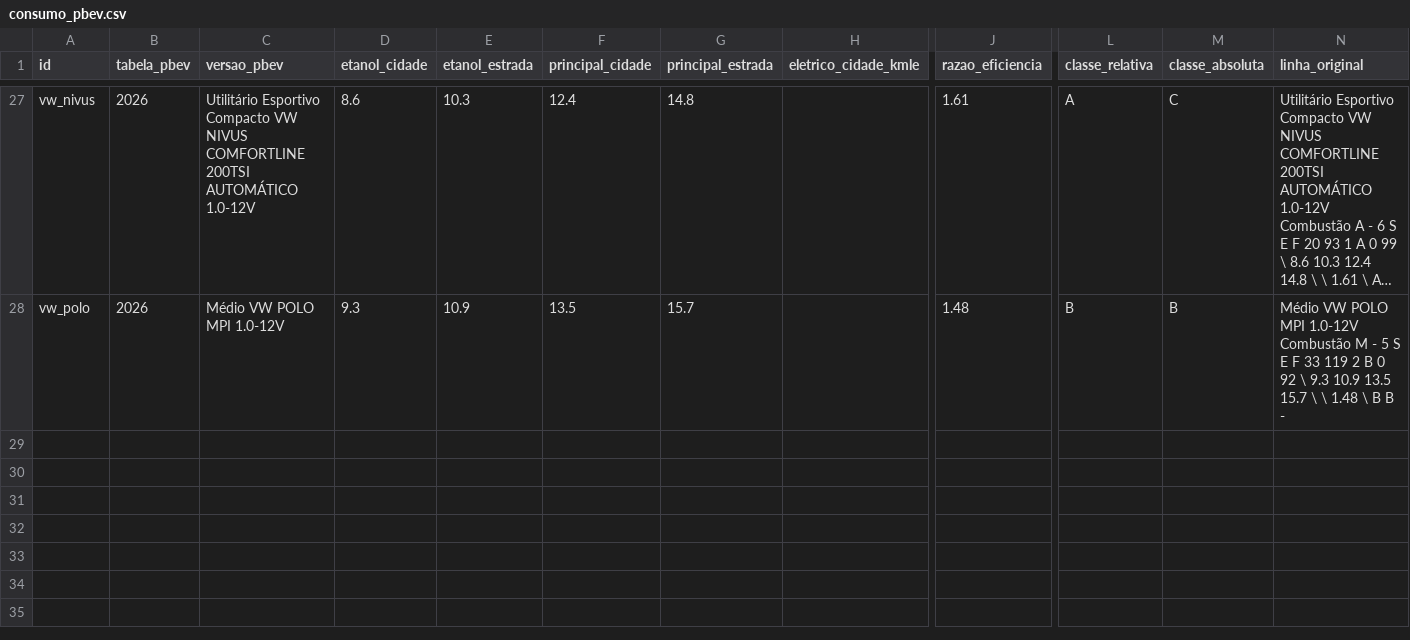
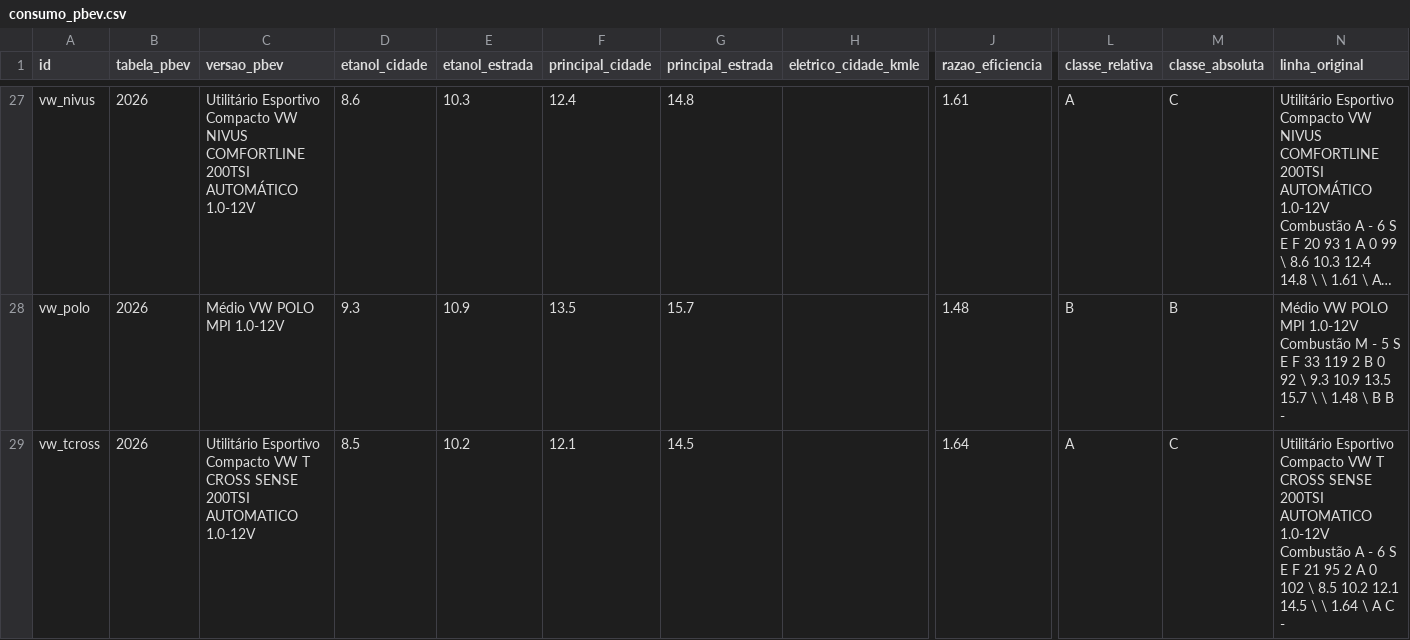
Before and after one commit to Lrcc218/agente-carros, a CSV file: dados/processados/consumo_pbev.csv, drawn as a sheet; only a part is shown, gaps mark what is left out; long unchanged cells end in …; rows hold the shown columns only; the diff names each change by its address in the sheet, - before the commit and + after, or states it on an @@ line.

Commit message:
Corrige dados do catalogo e recupera o consumo do T-Cross
Uma auditoria dos datasets encontrou:

- O T-Cross nao estava sem consumo por ausencia na fonte. O PDF do Inmetro
  grafa "VW T CROSS" sem hifen, e o padrao do mapa procurava "T-CROSS".
  Com o padrao corrigido, os 28 veiculos passam a ter consumo, e a
  limitacao que estava documentada deixa de existir.
- BYD Dolphin com 204 cv e 31.6 kgfm: sao as especificacoes da versao
  Plus. A versao do catalogo e a GS 180, com 95 cv e 18.4 kgfm. O numero
  180 do nome e o torque em Nm, nao a potencia.
- Mercedes C 200 e Ferrari 296 estavam marcados como gasolina, sendo
  hibrido e hibrido plug-in. A propria descricao do motor ja dizia isso.
- Porsche 718 Boxster com 275 litros de porta-malas, somando os dois
  compartimentos, e nao apenas o dianteiro.
- Porsche 911 Carrera com 385 cv, a potencia do ano-modelo 2024.

Os testes que fixavam a ausencia de consumo do T-Cross foram substituidos
por testes de regressao que verificam a presenca do dado.

```diff
--- a/dados/processados/consumo_pbev.csv
+++ b/dados/processados/consumo_pbev.csv
+row 29: vw_tcross | 2026 | Utilitário Esportivo Compacto VW T CROSS SENSE 200TSI AUTOMATICO 1.0-12V | 8.5 | 10.2 | 12.1 | 14.5 |  | 1.64 | A | C | Utilitário Esportivo Compacto VW T CROSS SENSE 200TSI AUTOMATICO 1.0-12V Combustão A - 6 S E F 21 95 2 A 0 102 \ 8.5 10.2 12.1 14.5 \ \ 1.64 \ A C -
```
Also changed, not shown: dados/mapa_pbev.csv, dados/processados/fichas_tecnicas.csv, 45 other files.
